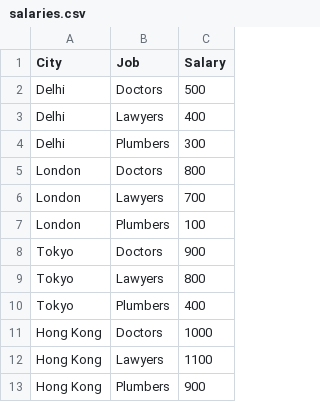
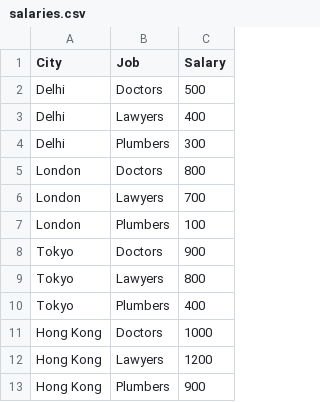
Before and after one commit to Devang-25/codeRiddles, a CSV file: gramener/salaries.csv, drawn as a sheet.

Commit message:
modified salaries.csv in gramener

```diff
--- a/gramener/salaries.csv
+++ b/gramener/salaries.csv
@@ -11,3 +11,3 @@ Tokyo,Plumbers,400
 Hong Kong,Doctors,1000
-Hong Kong,Lawyers,1100
+Hong Kong,Lawyers,1200
 Hong Kong,Plumbers,900
```
